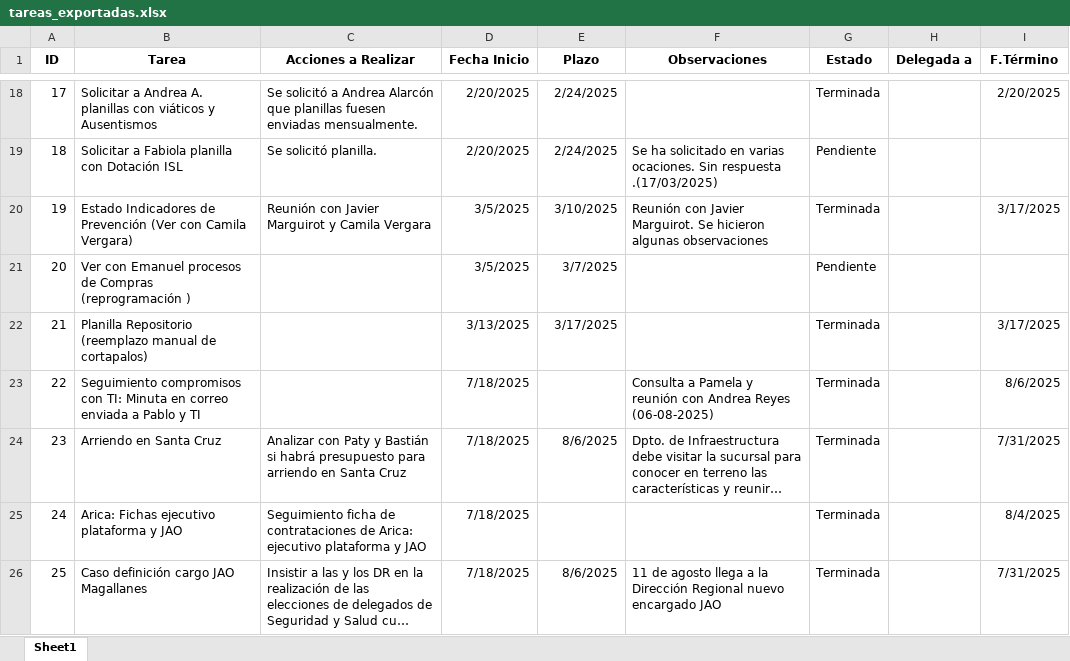
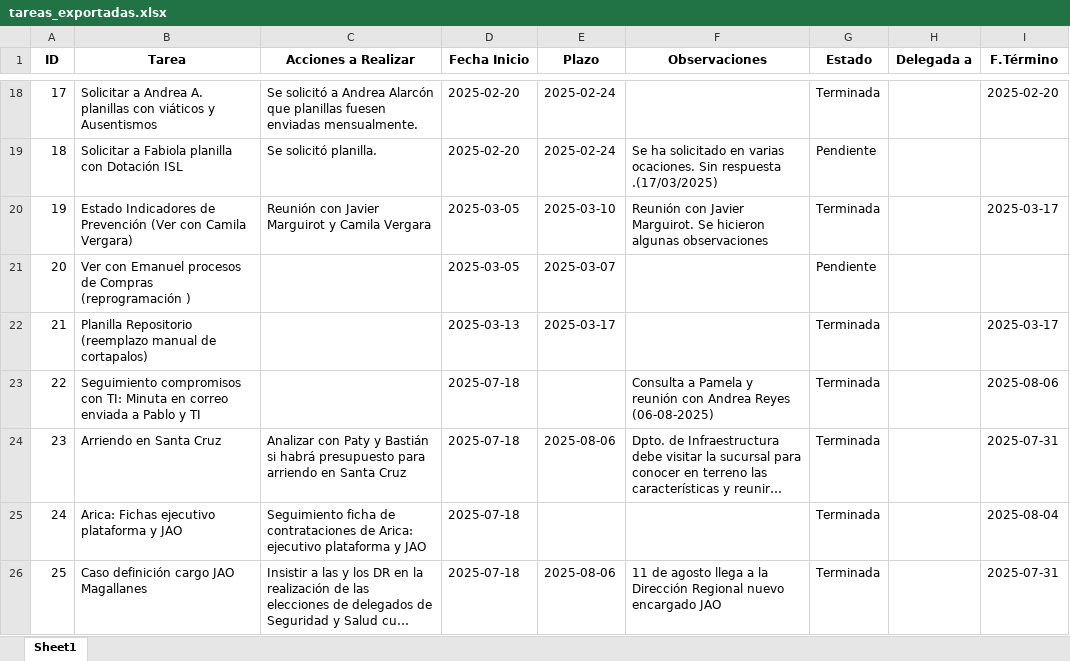
Before and after one commit to pabloclaissac/gestor-tareas-isl, an Excel workbook: tareas_exportadas.xlsx, sheet Sheet1, drawn as a sheet; only a part is shown, gaps mark what is left out; long unchanged cells end in …; values as stored, in another font and other column widths than the file's, no borders; conditional formats not drawn; the diff covers the shown part only; the diff names each change by its address in the sheet, - before the commit and + after, or states it on an @@ line.

```diff
--- a/tareas_exportadas.xlsx (sheet Sheet1)
+++ b/tareas_exportadas.xlsx (sheet Sheet1)
-D18:D19 (Fecha Inicio): 2/20/2025
+D18:D19 (Fecha Inicio): 2025-02-20
-E18:E19 (Plazo): 2/24/2025
+E18:E19 (Plazo): 2025-02-24
-I18 (F.Término): 2/20/2025
+I18 (F.Término): 2025-02-20
-D20:D21 (Fecha Inicio): 3/5/2025
+D20:D21 (Fecha Inicio): 2025-03-05
-E20 (Plazo): 3/10/2025
+E20 (Plazo): 2025-03-10
-I20 (F.Término): 3/17/2025
+I20 (F.Término): 2025-03-17
-E21 (Plazo): 3/7/2025
+E21 (Plazo): 2025-03-07
-D22 (Fecha Inicio): 3/13/2025
+D22 (Fecha Inicio): 2025-03-13
-E22 (Plazo): 3/17/2025
+E22 (Plazo): 2025-03-17
-I22 (F.Término): 3/17/2025
+I22 (F.Término): 2025-03-17
-D23:D26 (Fecha Inicio): 7/18/2025
+D23:D26 (Fecha Inicio): 2025-07-18
-I23 (F.Término): 8/6/2025
+I23 (F.Término): 2025-08-06
-E24 (Plazo): 8/6/2025
+E24 (Plazo): 2025-08-06
-I24 (F.Término): 7/31/2025
+I24 (F.Término): 2025-07-31
-I25 (F.Término): 8/4/2025
+I25 (F.Término): 2025-08-04
-E26 (Plazo): 8/6/2025
+E26 (Plazo): 2025-08-06
-I26 (F.Término): 7/31/2025
+I26 (F.Término): 2025-07-31
```
Also changed, not shown: 3 added rows, 78 edited cells and row numbers in column A elsewhere in this sheet.
